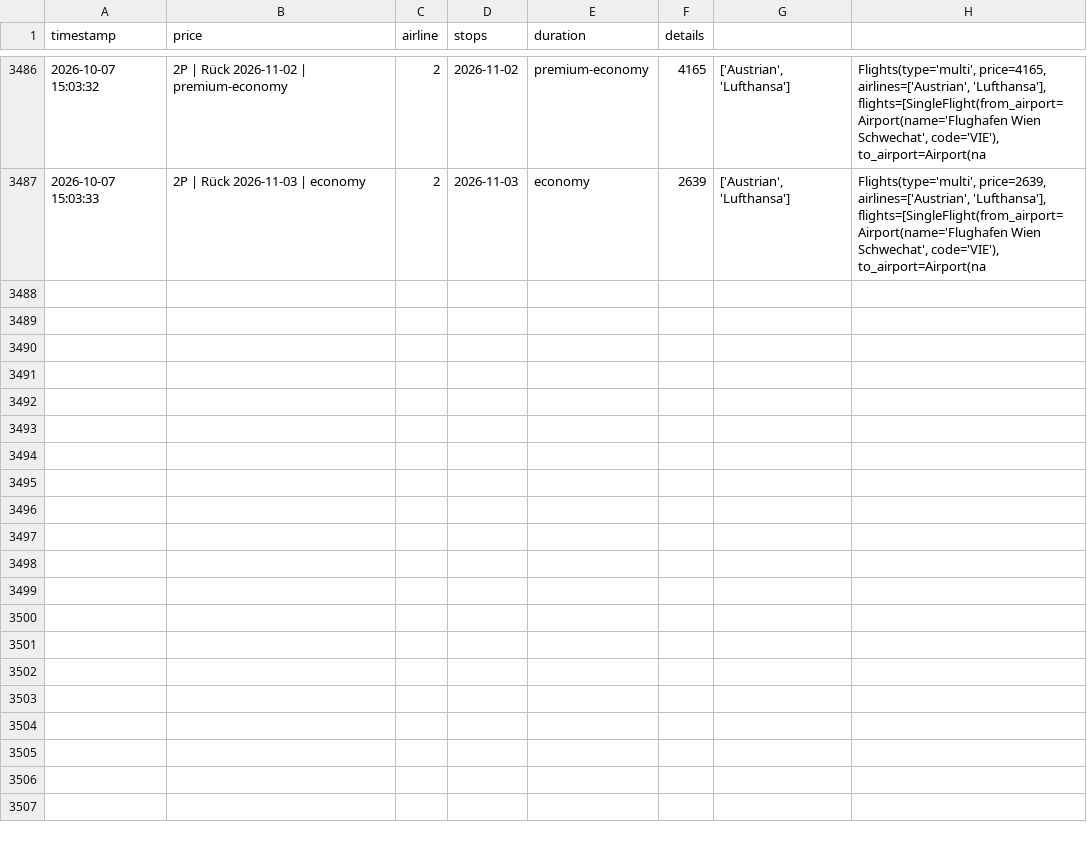
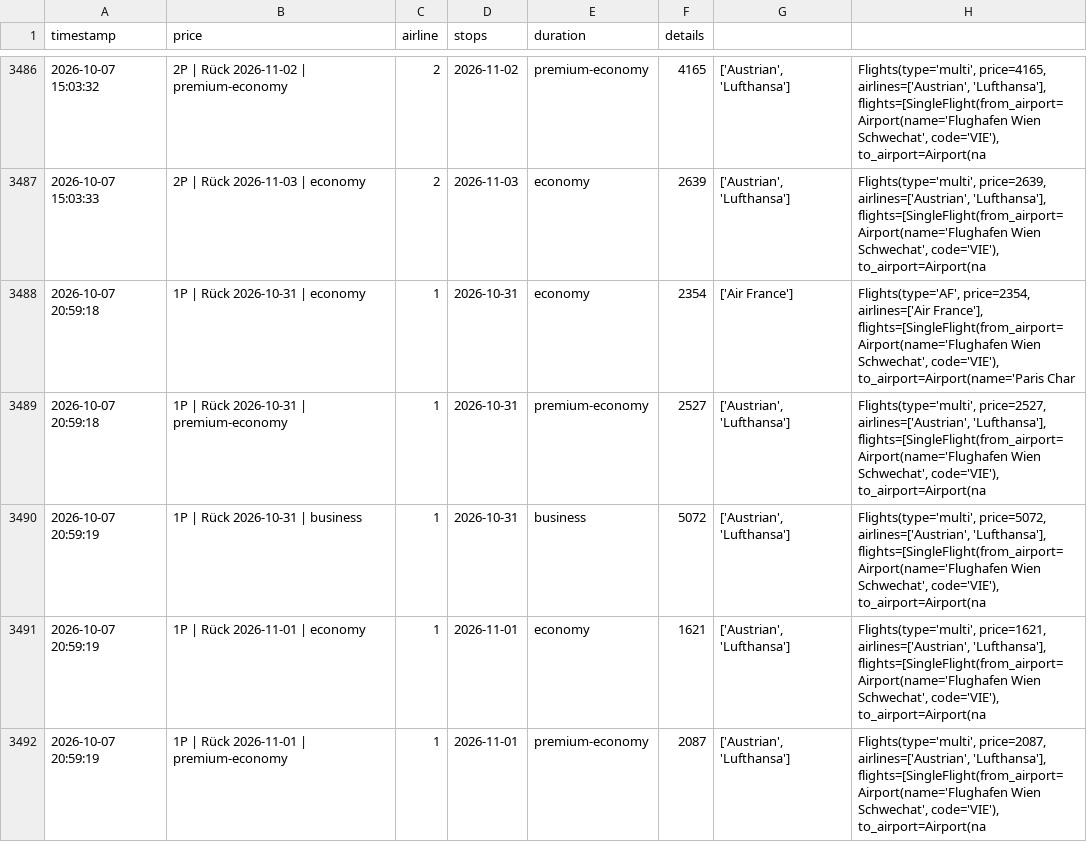
Before and after one commit to rauchenp/Vie-Rio-tracker, a CSV file: prices.csv, drawn as a sheet; only a part is shown, gaps mark what is left out; the diff covers the shown part only.

```diff
--- a/prices.csv
+++ b/prices.csv
@@ -3487 +3487,6 @@ timestamp,price,airline,stops,duration,details
 2026-10-07 15:03:33,2P | Rück 2026-11-03 | economy,2,2026-11-03,economy,2639,"['Austrian', 'Lufthansa']","Flights(type='multi', price=2639, airlines=['Austrian', 'Lufthansa'], flights=[SingleFlight(from_airport=Airport(name='Flughafen Wien Schwechat', code='VIE'), to_airport=Airport(na"
+2026-10-07 20:59:18,1P | Rück 2026-10-31 | economy,1,2026-10-31,economy,2354,['Air France'],"Flights(type='AF', price=2354, airlines=['Air France'], flights=[SingleFlight(from_airport=Airport(name='Flughafen Wien Schwechat', code='VIE'), to_airport=Airport(name='Paris Char"
+2026-10-07 20:59:18,1P | Rück 2026-10-31 | premium-economy,1,2026-10-31,premium-economy,2527,"['Austrian', 'Lufthansa']","Flights(type='multi', price=2527, airlines=['Austrian', 'Lufthansa'], flights=[SingleFlight(from_airport=Airport(name='Flughafen Wien Schwechat', code='VIE'), to_airport=Airport(na"
+2026-10-07 20:59:19,1P | Rück 2026-10-31 | business,1,2026-10-31,business,5072,"['Austrian', 'Lufthansa']","Flights(type='multi', price=5072, airlines=['Austrian', 'Lufthansa'], flights=[SingleFlight(from_airport=Airport(name='Flughafen Wien Schwechat', code='VIE'), to_airport=Airport(na"
+2026-10-07 20:59:19,1P | Rück 2026-11-01 | economy,1,2026-11-01,economy,1621,"['Austrian', 'Lufthansa']","Flights(type='multi', price=1621, airlines=['Austrian', 'Lufthansa'], flights=[SingleFlight(from_airport=Airport(name='Flughafen Wien Schwechat', code='VIE'), to_airport=Airport(na"
+2026-10-07 20:59:19,1P | Rück 2026-11-01 | premium-economy,1,2026-11-01,premium-economy,2087,"['Austrian', 'Lufthansa']","Flights(type='multi', price=2087, airlines=['Austrian', 'Lufthansa'], flights=[SingleFlight(from_airport=Airport(name='Flughafen Wien Schwechat', code='VIE'), to_airport=Airport(na"
```
Also changed, not shown: 5 added rows elsewhere in this file.
